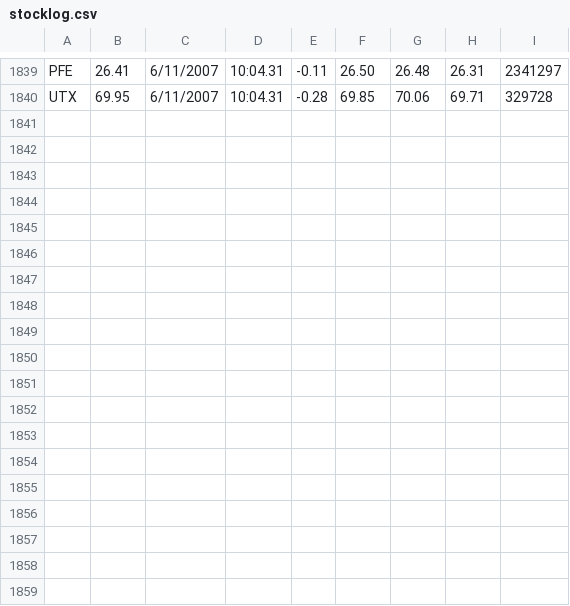
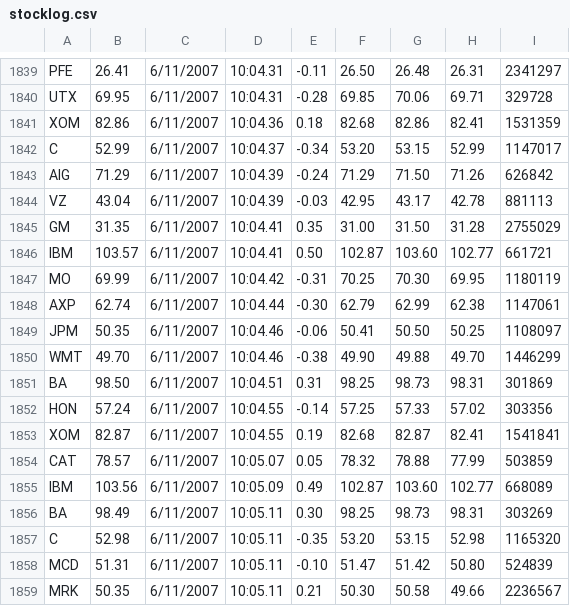
Before and after one commit to tmicheletto/practical-python, a CSV file: Work/Data/stocklog.csv, drawn as a sheet; only a part is shown, gaps mark what is left out; the diff names each change by its address in the sheet, - before the commit and + after, or states it on an @@ line.

```diff
--- a/Work/Data/stocklog.csv
+++ b/Work/Data/stocklog.csv
+row 1841: XOM | 82.86 | 6/11/2007 | 10:04.36 | 0.18 | 82.68 | 82.86 | 82.41 | 1531359
+row 1842: C | 52.99 | 6/11/2007 | 10:04.37 | -0.34 | 53.20 | 53.15 | 52.99 | 1147017
+row 1843: AIG | 71.29 | 6/11/2007 | 10:04.39 | -0.24 | 71.29 | 71.50 | 71.26 | 626842
+row 1844: VZ | 43.04 | 6/11/2007 | 10:04.39 | -0.03 | 42.95 | 43.17 | 42.78 | 881113
+row 1845: GM | 31.35 | 6/11/2007 | 10:04.41 | 0.35 | 31.00 | 31.50 | 31.28 | 2755029
+row 1846: IBM | 103.57 | 6/11/2007 | 10:04.41 | 0.50 | 102.87 | 103.60 | 102.77 | 661721
+row 1847: MO | 69.99 | 6/11/2007 | 10:04.42 | -0.31 | 70.25 | 70.30 | 69.95 | 1180119
+row 1848: AXP | 62.74 | 6/11/2007 | 10:04.44 | -0.30 | 62.79 | 62.99 | 62.38 | 1147061
+row 1849: JPM | 50.35 | 6/11/2007 | 10:04.46 | -0.06 | 50.41 | 50.50 | 50.25 | 1108097
+row 1850: WMT | 49.70 | 6/11/2007 | 10:04.46 | -0.38 | 49.90 | 49.88 | 49.70 | 1446299
+row 1851: BA | 98.50 | 6/11/2007 | 10:04.51 | 0.31 | 98.25 | 98.73 | 98.31 | 301869
+row 1852: HON | 57.24 | 6/11/2007 | 10:04.55 | -0.14 | 57.25 | 57.33 | 57.02 | 303356
+row 1853: XOM | 82.87 | 6/11/2007 | 10:04.55 | 0.19 | 82.68 | 82.87 | 82.41 | 1541841
+row 1854: CAT | 78.57 | 6/11/2007 | 10:05.07 | 0.05 | 78.32 | 78.88 | 77.99 | 503859
+row 1855: IBM | 103.56 | 6/11/2007 | 10:05.09 | 0.49 | 102.87 | 103.60 | 102.77 | 668089
+row 1856: BA | 98.49 | 6/11/2007 | 10:05.11 | 0.30 | 98.25 | 98.73 | 98.31 | 303269
+row 1857: C | 52.98 | 6/11/2007 | 10:05.11 | -0.35 | 53.20 | 53.15 | 52.98 | 1165320
+row 1858: MCD | 51.31 | 6/11/2007 | 10:05.11 | -0.10 | 51.47 | 51.42 | 50.80 | 524839
+row 1859: MRK | 50.35 | 6/11/2007 | 10:05.11 | 0.21 | 50.30 | 50.58 | 49.66 | 2236567
```
Also changed, not shown: 1 other file.
